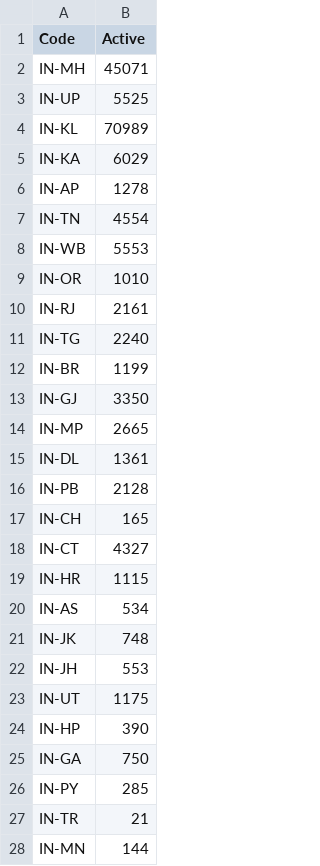
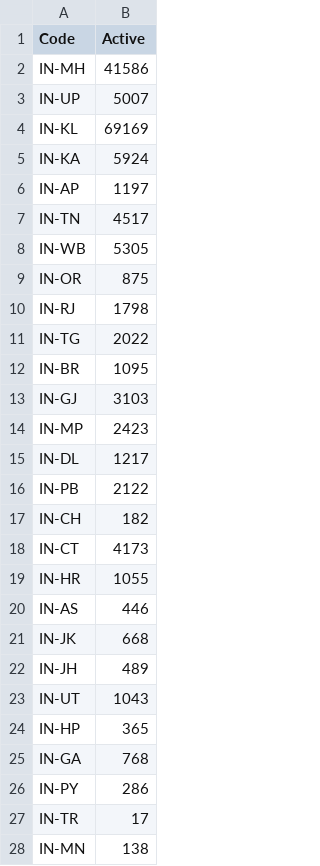
Before and after one commit to yogeshiitm/EY-Techathon-2021, a CSV file: static/files/active_map.csv, drawn as a sheet; only a part is shown; the diff covers the shown part only.

```diff
--- a/static/files/active_map.csv
+++ b/static/files/active_map.csv
@@ -1,28 +1,28 @@
 Code,Active
-IN-MH,45071
-IN-UP,5525
-IN-KL,70989
-IN-KA,6029
-IN-AP,1278
-IN-TN,4554
-IN-WB,5553
-IN-OR,1010
-IN-RJ,2161
-IN-TG,2240
-IN-BR,1199
-IN-GJ,3350
-IN-MP,2665
-IN-DL,1361
-IN-PB,2128
-IN-CH,165
-IN-CT,4327
-IN-HR,1115
-IN-AS,534
-IN-JK,748
-IN-JH,553
-IN-UT,1175
-IN-HP,390
-IN-GA,750
-IN-PY,285
-IN-TR,21
-IN-MN,144
+IN-MH,41586
+IN-UP,5007
+IN-KL,69169
+IN-KA,5924
+IN-AP,1197
+IN-TN,4517
+IN-WB,5305
+IN-OR,875
+IN-RJ,1798
+IN-TG,2022
+IN-BR,1095
+IN-GJ,3103
+IN-MP,2423
+IN-DL,1217
+IN-PB,2122
+IN-CH,182
+IN-CT,4173
+IN-HR,1055
+IN-AS,446
+IN-JK,668
+IN-JH,489
+IN-UT,1043
+IN-HP,365
+IN-GA,768
+IN-PY,286
+IN-TR,17
+IN-MN,138
```
Also changed, not shown: 7 edited cells elsewhere in this file, assets/files/active_map.csv, clustered_data.csv, 6 other files.
